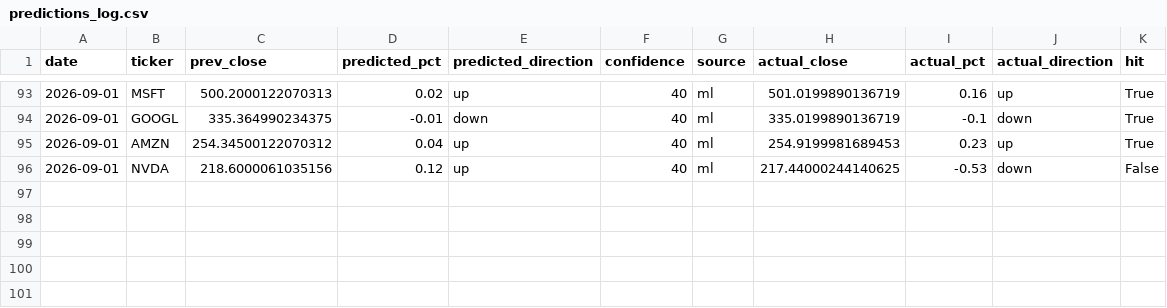
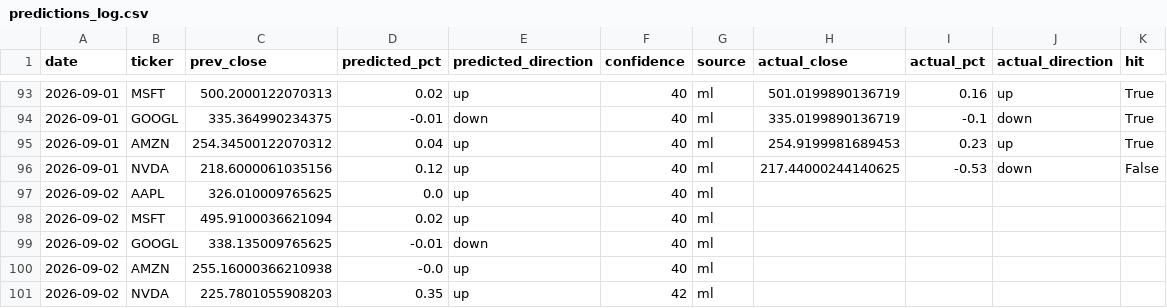
Before and after one commit to Revanth-Naik/niffler, a CSV file: data/processed/predictions_log.csv, drawn as a sheet; only a part is shown, gaps mark what is left out.

Commit message:
Log predictions for 2026-09-02

```diff
--- a/data/processed/predictions_log.csv
+++ b/data/processed/predictions_log.csv
@@ -96 +96,6 @@ date,ticker,prev_close,predicted_pct,predicted_direction,confidence,source,actua
 2026-09-01,NVDA,218.6000061035156,0.12,up,40,ml,217.44000244140625,-0.53,down,False
+2026-09-02,AAPL,326.010009765625,0.0,up,40,ml,,,,
+2026-09-02,MSFT,495.9100036621094,0.02,up,40,ml,,,,
+2026-09-02,GOOGL,338.135009765625,-0.01,down,40,ml,,,,
+2026-09-02,AMZN,255.16000366210938,-0.0,up,40,ml,,,,
+2026-09-02,NVDA,225.7801055908203,0.35,up,42,ml,,,,
```
